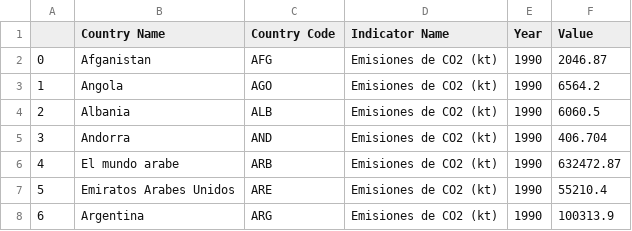
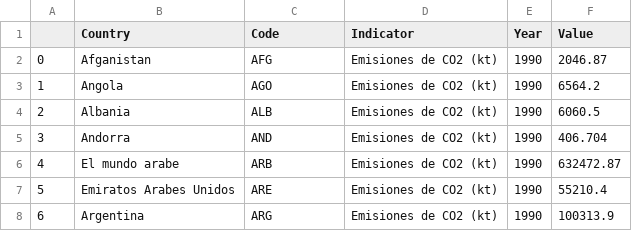
Before and after one commit to karinafustamante/co2, a CSV file: Co2_transpuesto_2.csv.csv, drawn as a sheet; only a part is shown.

Commit message:
Update Co2_transpuesto_2.csv.csv

```diff
--- a/Co2_transpuesto_2.csv.csv
+++ b/Co2_transpuesto_2.csv.csv
@@ -1,2 +1,2 @@
-,Country Name,Country Code,Indicator Name,Year,Value
+,Country,Code,Indicator,Year,Value
 0,Afganistan,AFG,Emisiones de CO2 (kt),1990,2046.87
```
